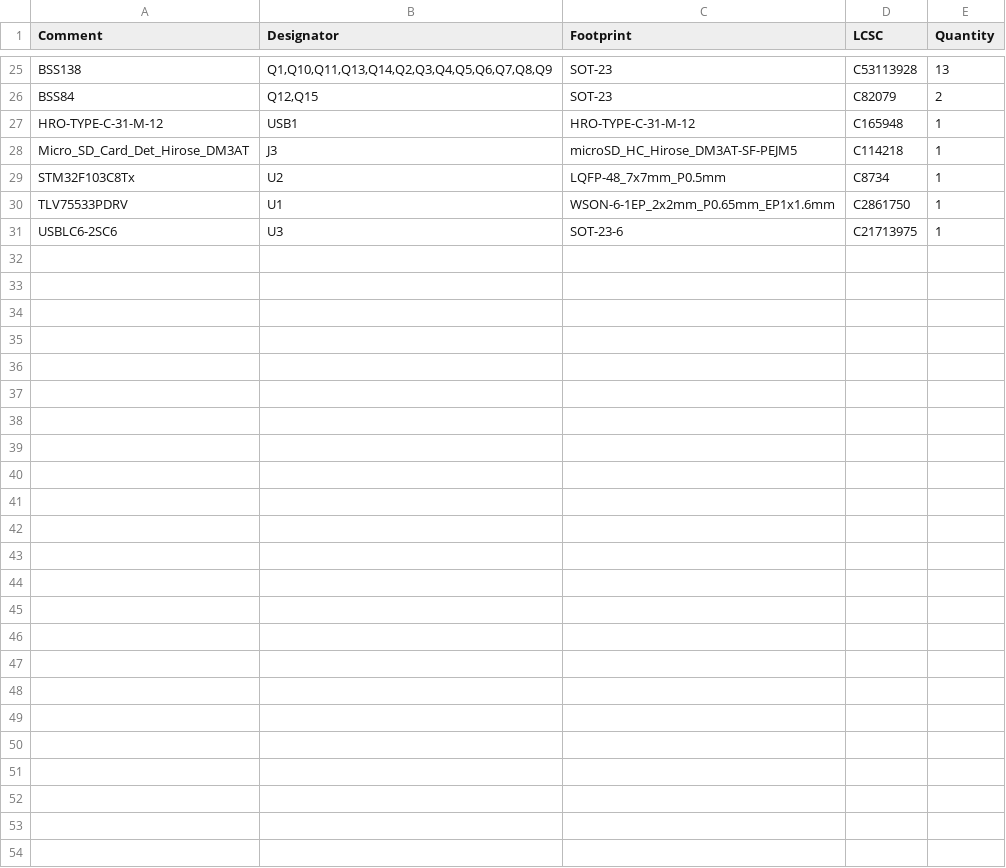
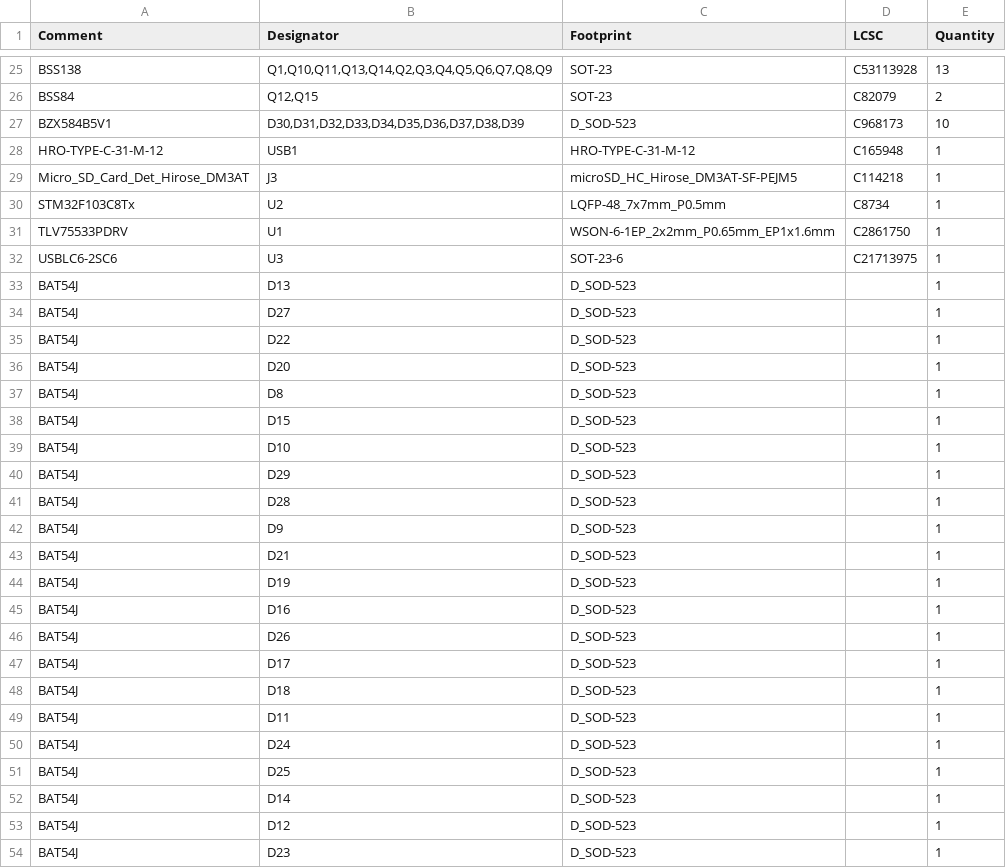
Before and after one commit to MattisLind/hp21xx_papertape_emulator, a CSV file: kicad/hp21xx_papertape_emulator/jlcpcb/production_files/BOM-hp21xx_papertape_emulator.csv, drawn as a sheet; only a part is shown, gaps mark what is left out; the diff covers the shown part only.

```diff
--- a/kicad/hp21xx_papertape_emulator/jlcpcb/production_files/BOM-hp21xx_papertape_emulator.csv
+++ b/kicad/hp21xx_papertape_emulator/jlcpcb/production_files/BOM-hp21xx_papertape_emulator.csv
@@ -26,2 +26,3 @@ BSS138,"Q1,Q10,Q11,Q13,Q14,Q2,Q3,Q4,Q5,Q6,Q7,Q8,Q9",SOT-23,C53113928,13
 BSS84,"Q12,Q15",SOT-23,C82079,2
+BZX584B5V1,"D30,D31,D32,D33,D34,D35,D36,D37,D38,D39",D_SOD-523,C968173,10
 HRO-TYPE-C-31-M-12,USB1,HRO-TYPE-C-31-M-12,C165948,1
@@ -31 +32,23 @@ TLV75533PDRV,U1,WSON-6-1EP_2x2mm_P0.65mm_EP1x1.6mm,C2861750,1
 USBLC6-2SC6,U3,SOT-23-6,C21713975,1
+BAT54J,D13,D_SOD-523,,1
+BAT54J,D27,D_SOD-523,,1
+BAT54J,D22,D_SOD-523,,1
+BAT54J,D20,D_SOD-523,,1
+BAT54J,D8,D_SOD-523,,1
+BAT54J,D15,D_SOD-523,,1
+BAT54J,D10,D_SOD-523,,1
+BAT54J,D29,D_SOD-523,,1
+BAT54J,D28,D_SOD-523,,1
+BAT54J,D9,D_SOD-523,,1
+BAT54J,D21,D_SOD-523,,1
+BAT54J,D19,D_SOD-523,,1
+BAT54J,D16,D_SOD-523,,1
+BAT54J,D26,D_SOD-523,,1
+BAT54J,D17,D_SOD-523,,1
+BAT54J,D18,D_SOD-523,,1
+BAT54J,D11,D_SOD-523,,1
+BAT54J,D24,D_SOD-523,,1
+BAT54J,D25,D_SOD-523,,1
+BAT54J,D14,D_SOD-523,,1
+BAT54J,D12,D_SOD-523,,1
+BAT54J,D23,D_SOD-523,,1
```
Also changed, not shown: 5 edited cells elsewhere in this file, kicad/hp21xx_papertape_emulator/jlcpcb/production_files/CPL-hp21xx_papertape_emulator.csv, 6 other files.
